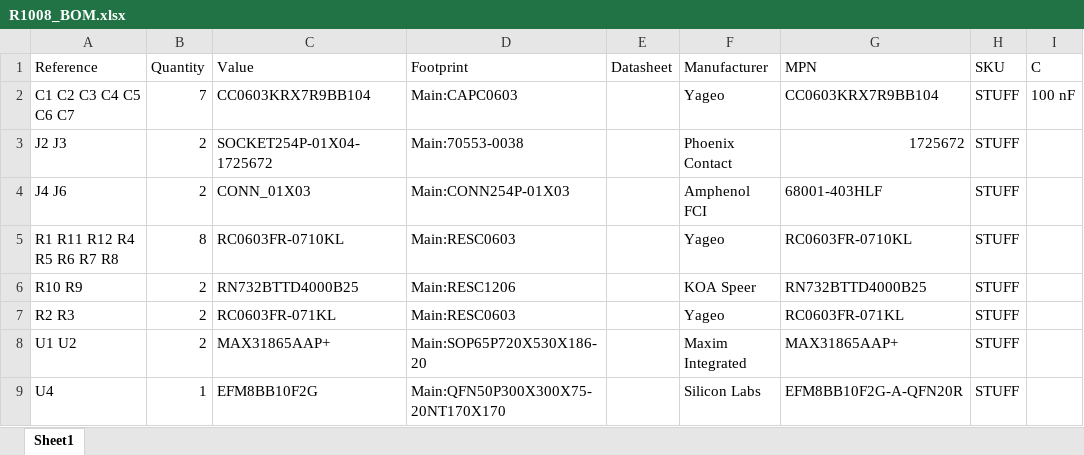
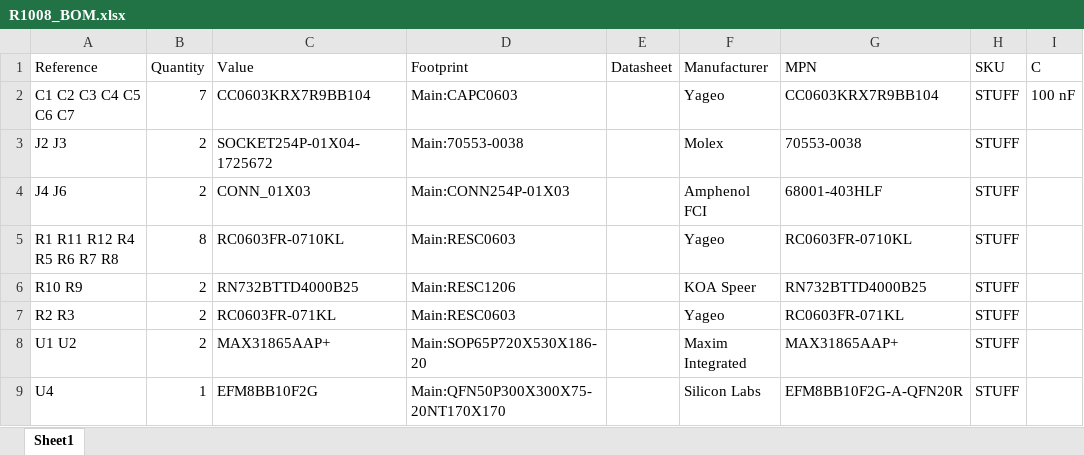
Before and after one commit to pluggee/R1008, an Excel workbook: pcb/R1008_BOM.xlsx, sheet Sheet1, drawn as a sheet; only a part is shown; values as stored, in another font and other column widths than the file's, no borders; the diff names each change by its address in the sheet, - before the commit and + after, or states it on an @@ line.

```diff
--- a/pcb/R1008_BOM.xlsx (sheet Sheet1)
+++ b/pcb/R1008_BOM.xlsx (sheet Sheet1)
-F3 (Manufacturer): Phoenix Contact
+F3 (Manufacturer): Molex
-G3 (MPN): 1725672
+G3 (MPN): 70553-0038
```
Also changed, not shown: 4 other files.
